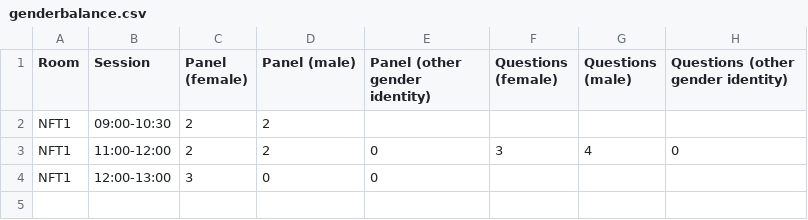
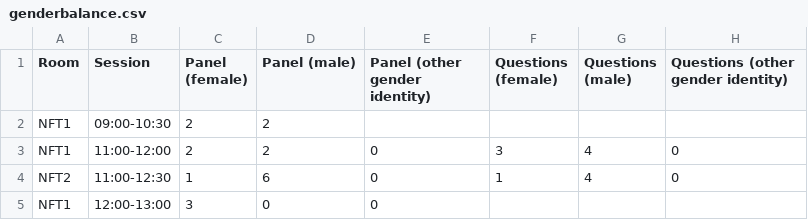
Before and after one commit to slowe/ODISummit, a CSV file: genderbalance.csv, drawn as a sheet.

Commit message:
Update genderbalance.csv
Added details for NFT2 [Stories from the ODINE startups]

```diff
--- a/genderbalance.csv
+++ b/genderbalance.csv
@@ -3,2 +3,3 @@ NFT1,09:00-10:30,2,2,,,,
 NFT1,11:00-12:00,2,2,0,3,4,0
+NFT2,11:00-12:30,1,6,0,1,4,0
 NFT1,12:00-13:00,3,0,0,,,
```
